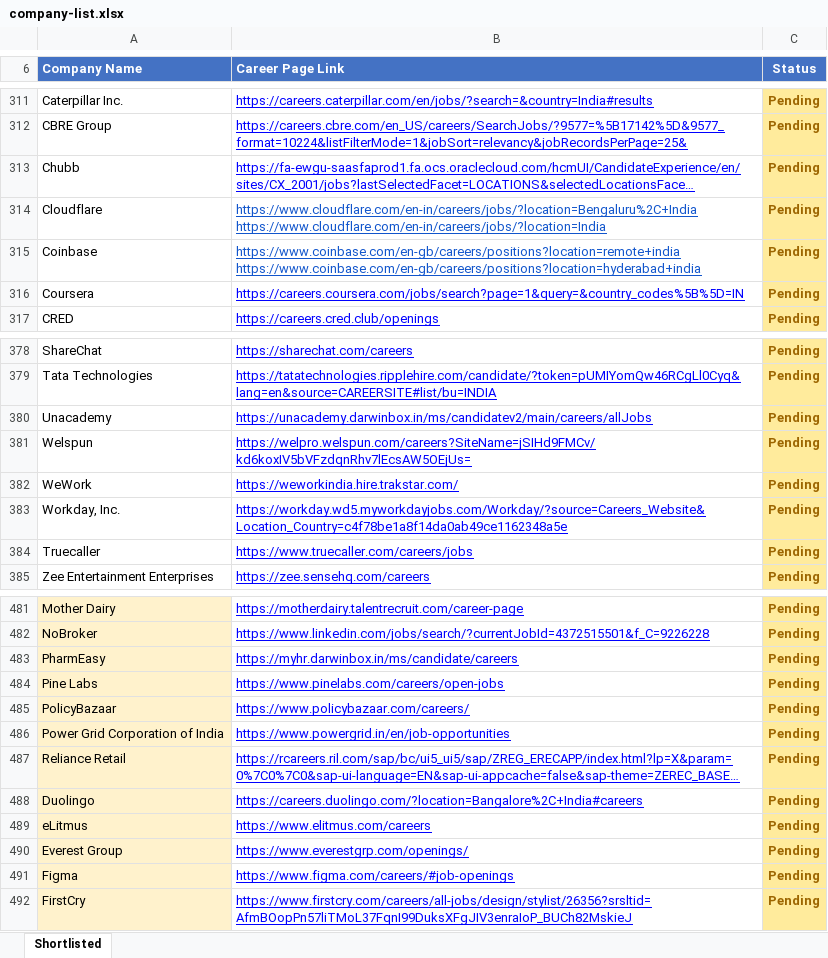
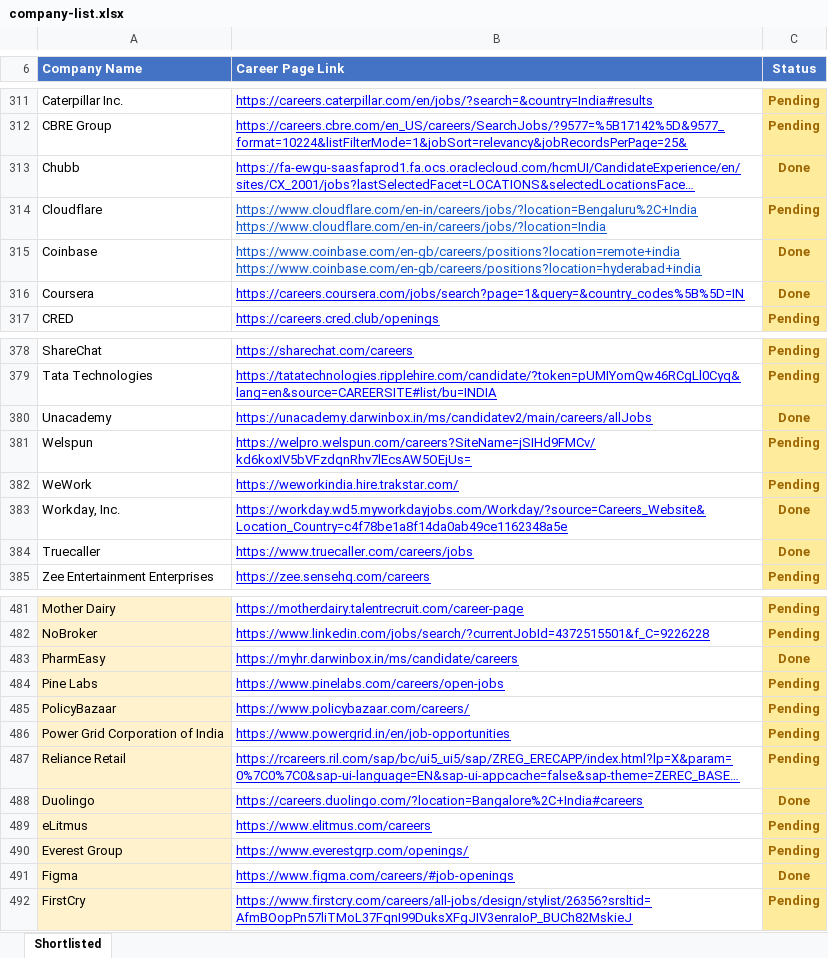
Before and after one commit to ivishalchaubey/job-scrapper, an Excel workbook: company-list.xlsx, sheet Shortlisted, drawn as a sheet; only a part is shown, gaps mark what is left out; long unchanged cells end in …; values as stored, in another font and other column widths than the file's, no borders; the diff covers the shown part only; the diff names each change by its address in the sheet, - before the commit and + after, or states it on an @@ line.

```diff
--- a/company-list.xlsx (sheet Shortlisted)
+++ b/company-list.xlsx (sheet Shortlisted)
-C313 (Status): Pending
+C313 (Status): Done
-C315:C316 (Status): Pending
+C315:C316 (Status): Done
-C380 (Status): Pending
+C380 (Status): Done
-C383:C384 (Status): Pending
+C383:C384 (Status): Done
-C483 (Status): Pending
+C483 (Status): Done
-C488 (Status): Pending
+C488 (Status): Done
-C491 (Status): Pending
+C491 (Status): Done
```
Also changed, not shown: 16 edited cells elsewhere in this sheet, 26 other files.
